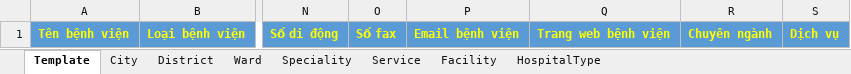
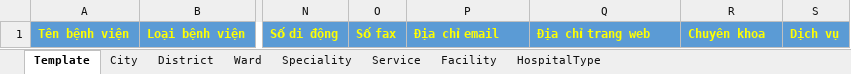
Before and after one commit to Princessgladys/hospital-finder, an Excel workbook: Source Code/HospitalF Import Template - Ho Chi Minh.xlsx, sheet Template, drawn as a sheet; only a part is shown, gaps mark what is left out; values as stored, in another font and other column widths than the file's, no borders; the diff names each change by its address in the sheet, - before the commit and + after, or states it on an @@ line.

Commit message:
Update mapping field for Excel file

```diff
--- a/Source Code/HospitalF Import Template - Ho Chi Minh.xlsx (sheet Template)
+++ b/Source Code/HospitalF Import Template - Ho Chi Minh.xlsx (sheet Template)
-P1: Email bệnh viện
+P1: Địa chỉ email
-Q1: Trang web bệnh viện
+Q1: Địa chỉ trang web
-R1: Chuyên ngành
+R1: Chuyên khoa
```
Also changed, not shown: hidden cells, 3 other files.
